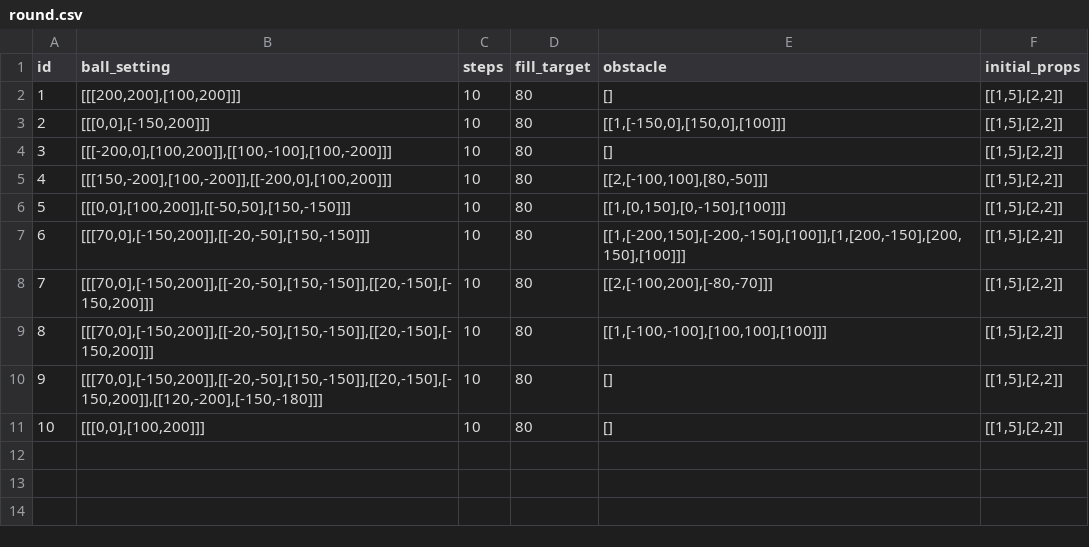
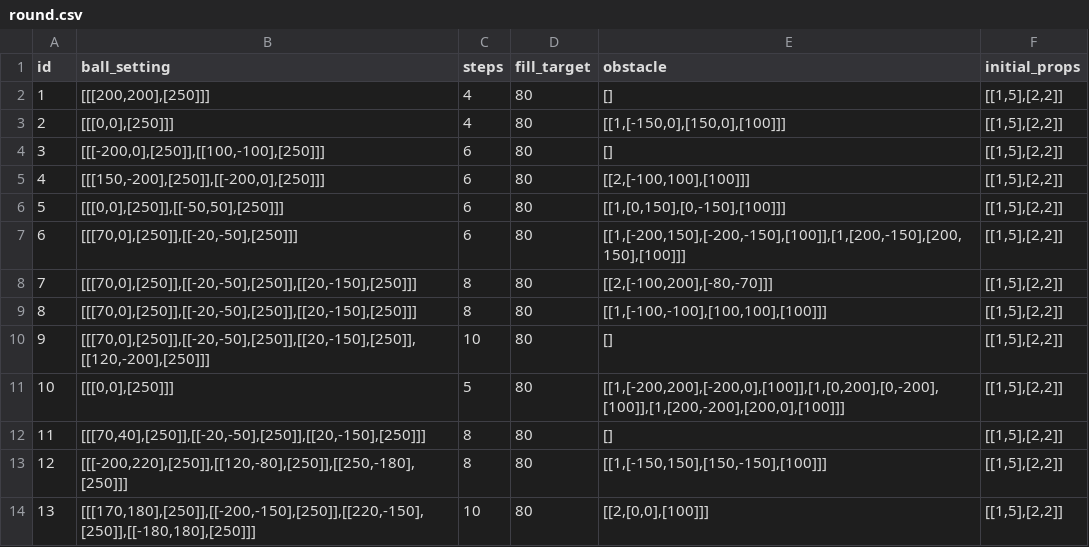
Before and after one commit to dadidzf/CocosStudio, a CSV file: LuaTemplate/res/trapballs/csv/round.csv, drawn as a sheet; addresses are those after the commit; the diff names each change by its address in the sheet, - before the commit and + after, or states it on an @@ line.

Commit message:
关卡表导出

```diff
--- a/LuaTemplate/res/trapballs/csv/round.csv
+++ b/LuaTemplate/res/trapballs/csv/round.csv
-B2 (ball_setting): [[[200,200],[100,200]]]
+B2 (ball_setting): [[[200,200],[250]]]
-C2:C3 (steps): 10
+C2:C3 (steps): 4
-B3 (ball_setting): [[[0,0],[-150,200]]]
+B3 (ball_setting): [[[0,0],[250]]]
-B4 (ball_setting): [[[-200,0],[100,200]],[[100,-100],[100,-200]]]
+B4 (ball_setting): [[[-200,0],[250]],[[100,-100],[250]]]
-C4:C7 (steps): 10
+C4:C7 (steps): 6
-B5 (ball_setting): [[[150,-200],[100,-200]],[[-200,0],[100,200]]]
+B5 (ball_setting): [[[150,-200],[250]],[[-200,0],[250]]]
-E5 (obstacle): [[2,[-100,100],[80,-50]]]
+E5 (obstacle): [[2,[-100,100],[100]]]
-B6 (ball_setting): [[[0,0],[100,200]],[[-50,50],[150,-150]]]
+B6 (ball_setting): [[[0,0],[250]],[[-50,50],[250]]]
-B7 (ball_setting): [[[70,0],[-150,200]],[[-20,-50],[150,-150]]]
+B7 (ball_setting): [[[70,0],[250]],[[-20,-50],[250]]]
-B8:B9 (ball_setting): [[[70,0],[-150,200]],[[-20,-50],[150,-150]],[[20,-150],[-150,200]]]
+B8:B9 (ball_setting): [[[70,0],[250]],[[-20,-50],[250]],[[20,-150],[250]]]
-C8:C9 (steps): 10
+C8:C9 (steps): 8
-B10 (ball_setting): [[[70,0],[-150,200]],[[-20,-50],[150,-150]],[[20,-150],[-150,200]],[[120,-200],[-150,-180]]]
+B10 (ball_setting): [[[70,0],[250]],[[-20,-50],[250]],[[20,-150],[250]],[[120,-200],[250]]]
+row 11: 10 | [[[0,0],[250]]] | 5 | 80 | [[1,[-200,200],[-200,0],[100]],[1,[0,200],[0,-200],[100]],[1,[200,-200],[200,0],[100]]] | [[1,5],[2,2]]
@@ column A (id) renumbered in row 12 @@
-B12 (ball_setting): [[[0,0],[100,200]]]
+B12 (ball_setting): [[[70,40],[250]],[[-20,-50],[250]],[[20,-150],[250]]]
-C12 (steps): 10
+C12 (steps): 8
+row 13: 12 | [[[-200,220],[250]],[[120,-80],[250]],[[250,-180],[250]]] | 8 | 80 | [[1,[-150,150],[150,-150],[100]]] | [[1,5],[2,2]]
+row 14: 13 | [[[170,180],[250]],[[-200,-150],[250]],[[220,-150],[250]],[[-180,180],[250]]] | 10 | 80 | [[2,[0,0],[100]]] | [[1,5],[2,2]]
```
